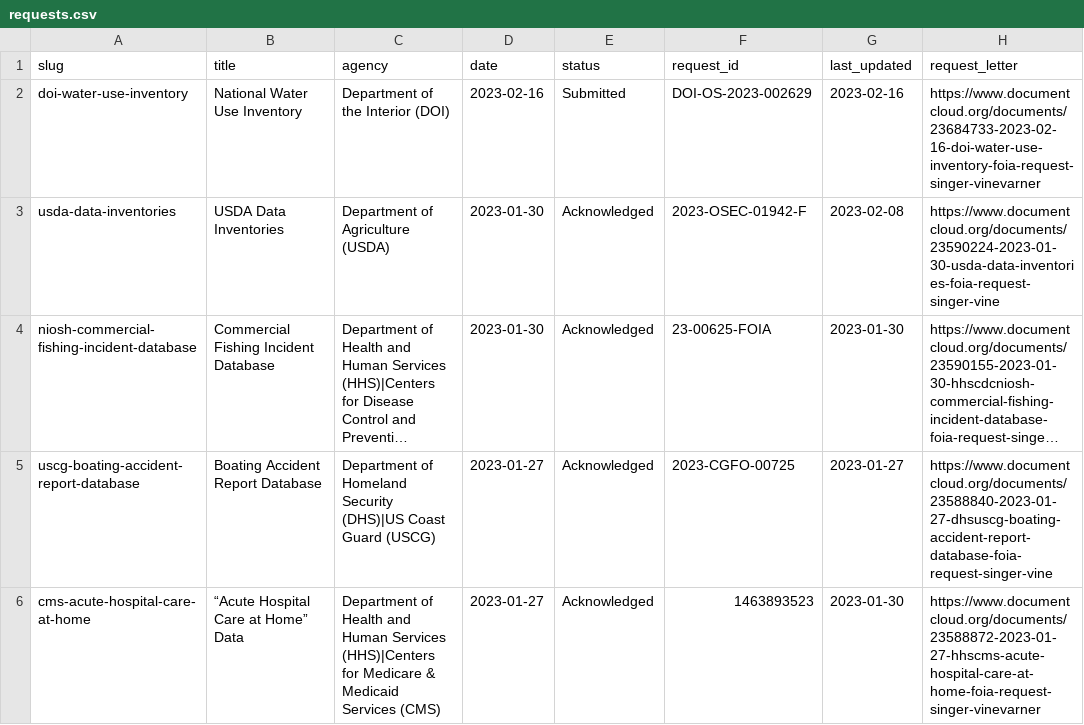
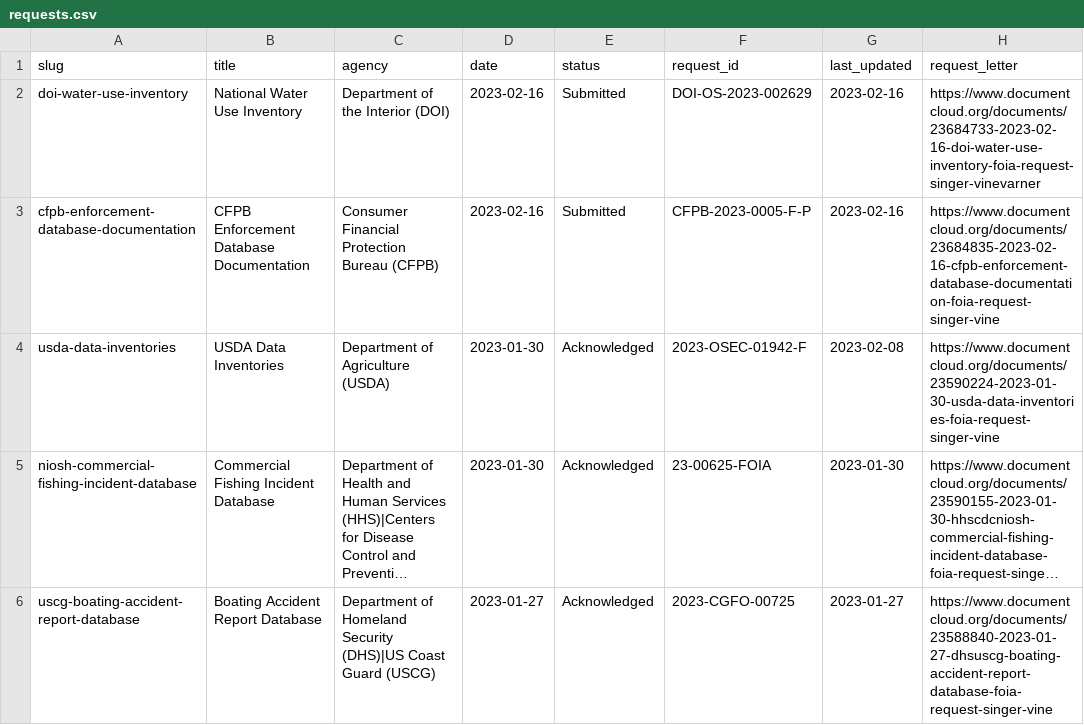
Before and after one commit to data-liberation-project/dlp-metadata, a CSV file: data/requests.csv, drawn as a sheet; only a part is shown; the shorter side is filled out with more unchanged rows; long unchanged cells end in ….

Commit message:
Add cfpb-enforcement-database-documentation

```diff
--- a/data/requests.csv
+++ b/data/requests.csv
@@ -2,2 +2,3 @@ slug,title,agency,date,status,request_id,last_updated,request_letter
 doi-water-use-inventory,National Water Use Inventory,Department of the Interior (DOI),2023-02-16,Submitted,DOI-OS-2023-002629,2023-02-16,https://www.documentcloud.org/documents/23684733-2023-02-16-doi-water-use-inventory-foia-request-singer-vinevarner
+cfpb-enforcement-database-documentation,CFPB Enforcement Database Documentation,Consumer Financial Protection Bureau (CFPB),2023-02-16,Submitted,CFPB-2023-0005-F-P,2023-02-16,https://www.documentcloud.org/documents/23684835-2023-02-16-cfpb-enforcement-database-documentation-foia-request-singer-vine
 usda-data-inventories,USDA Data Inventories,Department of Agriculture (USDA),2023-01-30,Acknowledged,2023-OSEC-01942-F,2023-02-08,https://www.documentcloud.org/documents/23590224-2023-01-30-usda-data-inventories-foia-request-singer-vine
```
